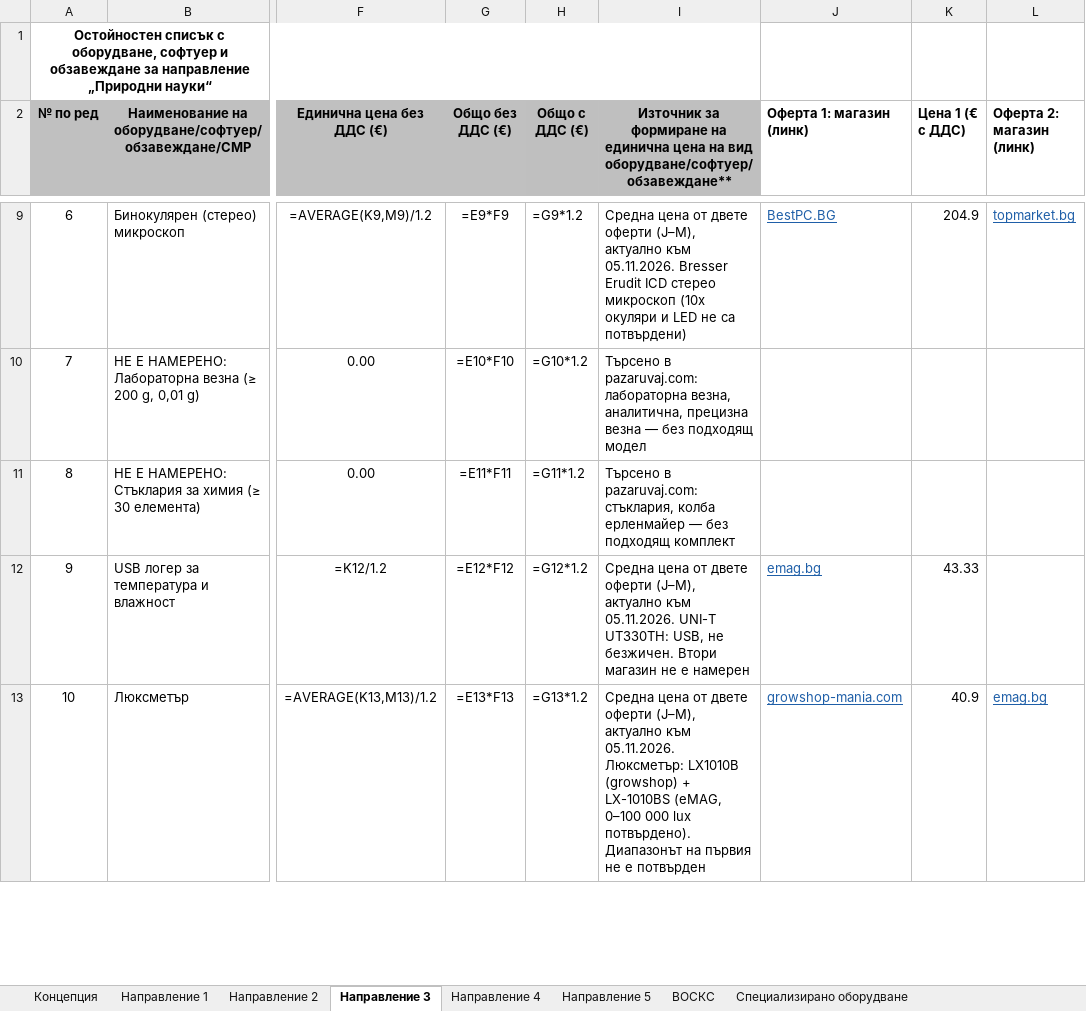
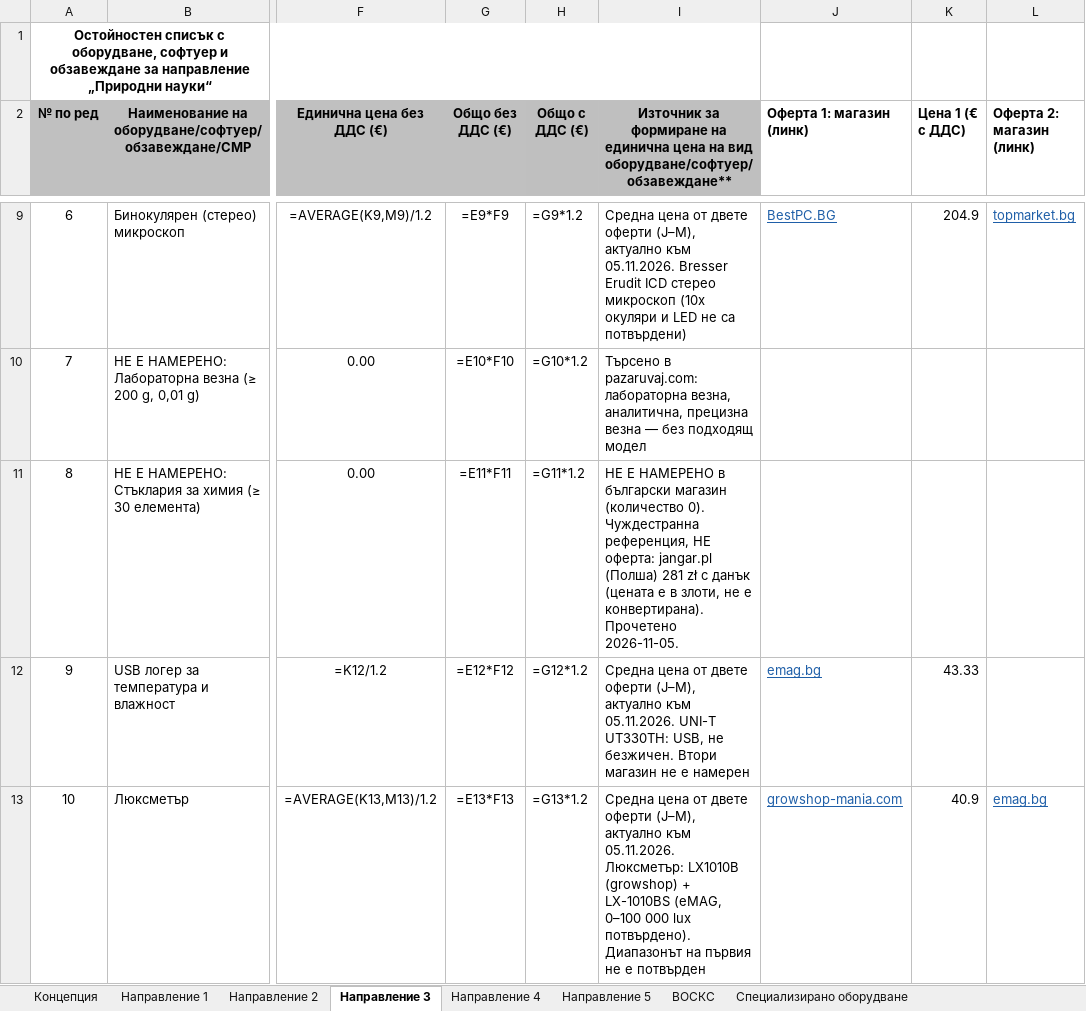
Before and after one commit to Alex-Tsvetanov/Project-Management, an Excel workbook: stem-project/solution/concept-stem-smart-finance.xlsx, sheet Направление 3, drawn as a sheet; only a part is shown, gaps mark what is left out; values as stored, in another font and other column widths than the file's, no borders; formulas without a stored value are shown as written; the diff covers the shown part only; the diff names each change by its address in the sheet, - before the commit and + after, or states it on an @@ line.

```diff
--- a/stem-project/solution/concept-stem-smart-finance.xlsx (sheet Направление 3)
+++ b/stem-project/solution/concept-stem-smart-finance.xlsx (sheet Направление 3)
-I11: Търсено в pazaruvaj.com: стъклария, колба ерленмайер — без подходящ комплект
+I11: НЕ Е НАМЕРЕНО в български магазин (количество 0). Чуждестранна референция, НЕ оферта: jangar.pl (Полша) 281 zł с данък (цената е в злоти, не е конвертирана). Прочетено 2026-11-05.
```
Also changed, not shown: 9 edited cells elsewhere in this sheet, sheet Направление 2, sheet Направление 1, other sheet tabs.
